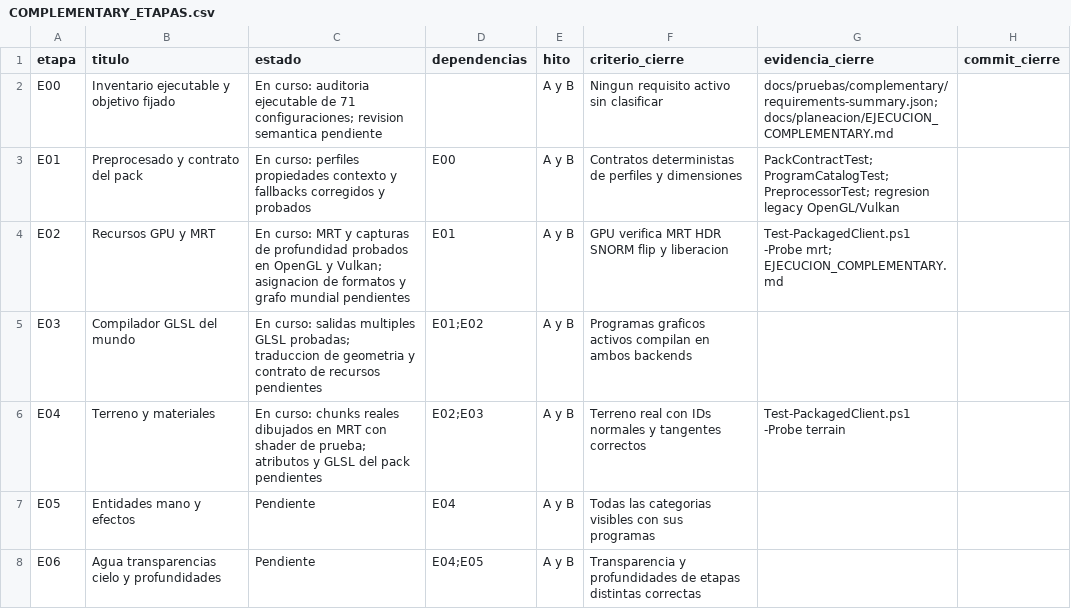
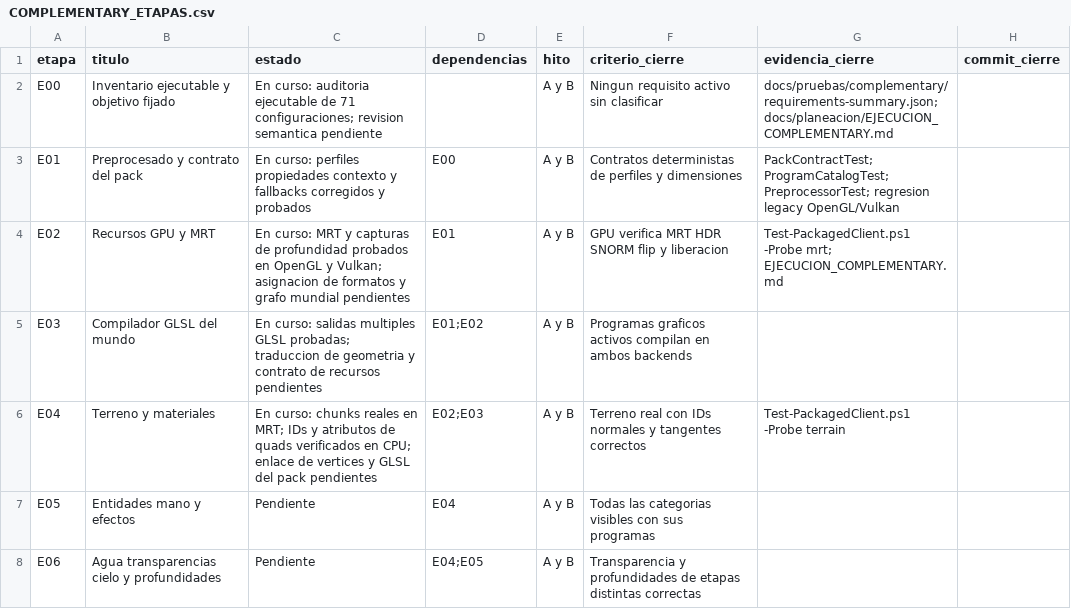
Before and after one commit to maniadiaz/Prismora-mod, a CSV file: docs/planeacion/COMPLEMENTARY_ETAPAS.csv, drawn as a sheet; only a part is shown.

Commit message:
feat: resolve shaderpack terrain materials and quad attributes

```diff
--- a/docs/planeacion/COMPLEMENTARY_ETAPAS.csv
+++ b/docs/planeacion/COMPLEMENTARY_ETAPAS.csv
@@ -5,3 +5,3 @@
 "E03","Compilador GLSL del mundo","En curso: salidas multiples GLSL probadas; traduccion de geometria y contrato de recursos pendientes","E01;E02","A y B","Programas graficos activos compilan en ambos backends","",""
-"E04","Terreno y materiales","En curso: chunks reales dibujados en MRT con shader de prueba; atributos y GLSL del pack pendientes","E02;E03","A y B","Terreno real con IDs normales y tangentes correctos","Test-PackagedClient.ps1 -Probe terrain",""
+"E04","Terreno y materiales","En curso: chunks reales en MRT; IDs y atributos de quads verificados en CPU; enlace de vertices y GLSL del pack pendientes","E02;E03","A y B","Terreno real con IDs normales y tangentes correctos","Test-PackagedClient.ps1 -Probe terrain",""
 "E05","Entidades mano y efectos","Pendiente","E04","A y B","Todas las categorias visibles con sus programas","",""
```
Also changed, not shown: 10 other files.
